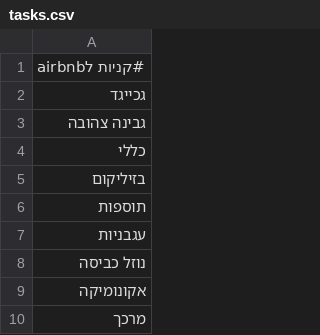
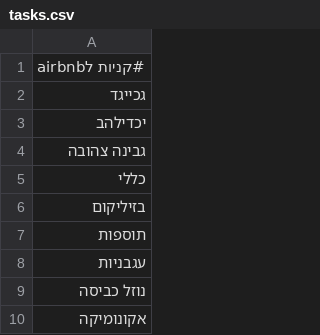
Before and after one commit to ronnydvr/coffee-price-app, a CSV file: tasks.csv, drawn as a sheet; only a part is shown; the shorter side is filled out with more unchanged rows; the diff names each change by its address in the sheet, - before the commit and + after, or states it on an @@ line.

Commit message:
Update tasks.csv from Task Manager

```diff
--- a/tasks.csv
+++ b/tasks.csv
+row 3: יכדילהב
```
